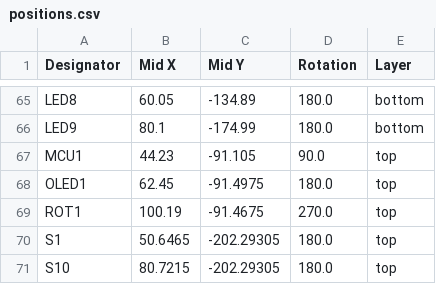
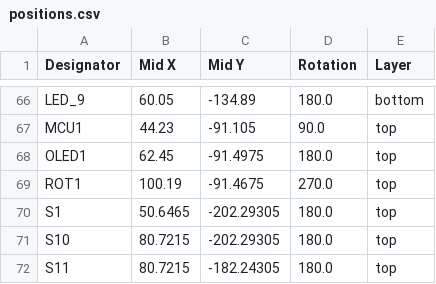
Before and after one commit to dieseltravis/travis-ergogen-numpad, a CSV file: output/pcbs/production/positions.csv, drawn as a sheet; only a part is shown, gaps mark what is left out; the shorter side is filled out with more unchanged rows; removed rows and columns are numbered as before the commit, all else as after; the diff covers the shown part only; the diff names each change by its address in the sheet, - before the commit and + after, or states it on an @@ line.

```diff
--- a/output/pcbs/production/positions.csv
+++ b/output/pcbs/production/positions.csv
-A66 (Designator): LED8
+A66 (Designator): LED_9
-row 66: LED9 | 80.1 | -174.99 | 180.0 | bottom
```
Also changed, not shown: 11 added rows, 10 removed rows and 11 edited cells elsewhere in this file, output/pcbs/production/bom.csv, output/pcbs/production/designators.csv, 40 other files.
